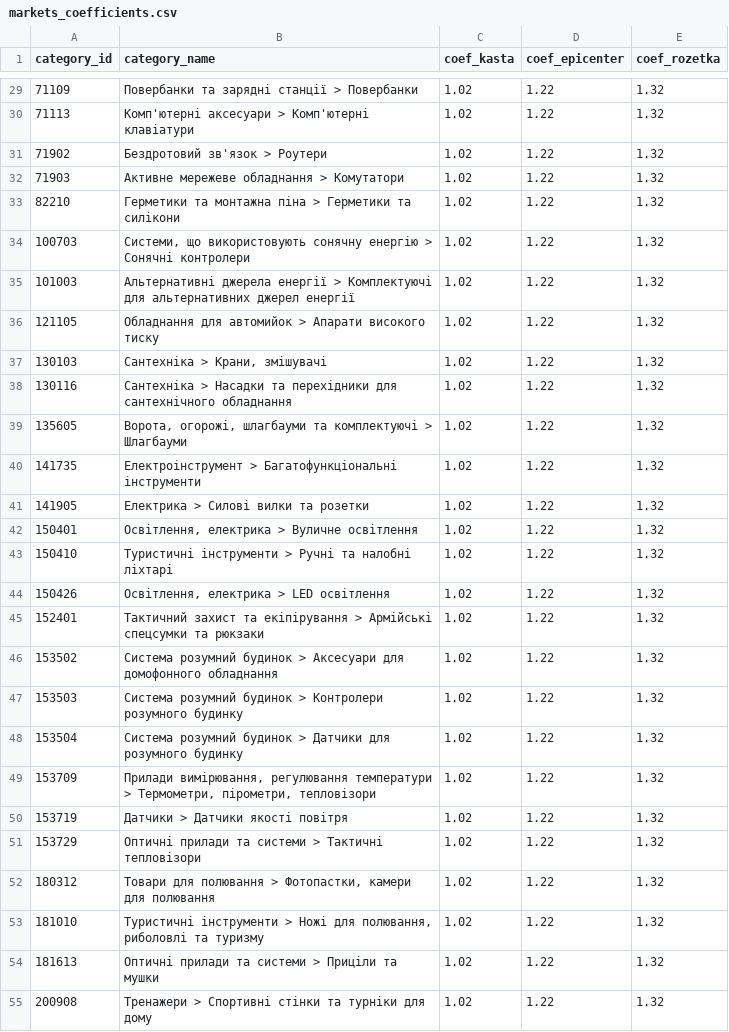
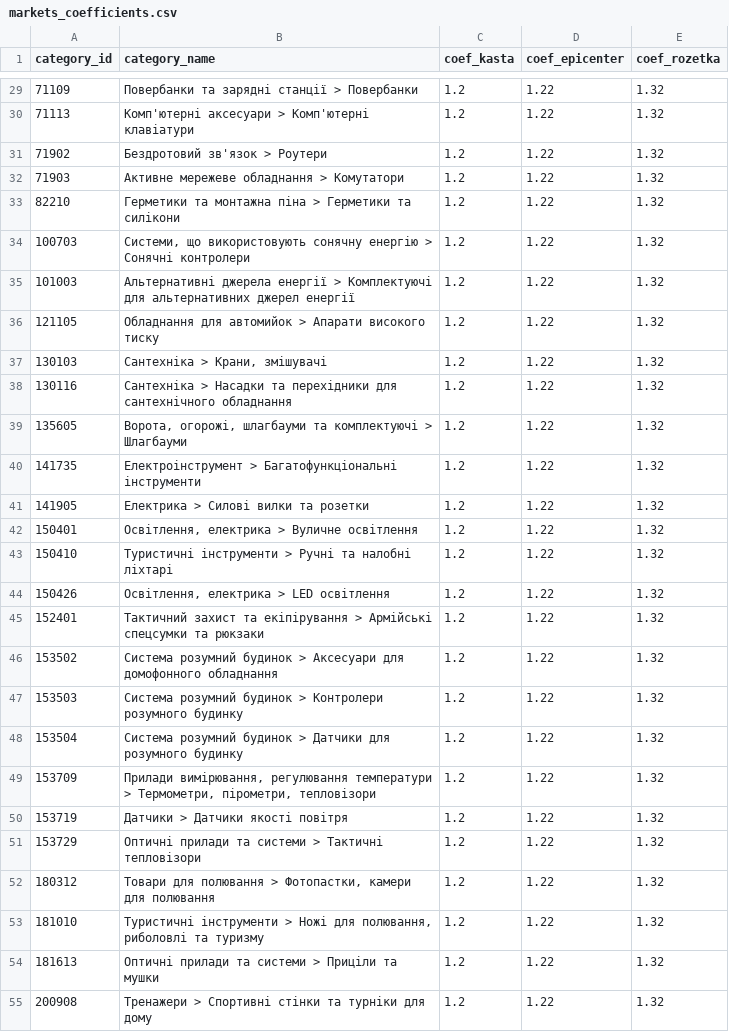
Before and after one commit to oniks98/price-feed-pipeline, a CSV file: data/markets/markets_coefficients.csv, drawn as a sheet; only a part is shown, gaps mark what is left out; the diff covers the shown part only.

```diff
--- a/data/markets/markets_coefficients.csv
+++ b/data/markets/markets_coefficients.csv
@@ -29,27 +29,27 @@
-71109;Повербанки та зарядні станції > Повербанки;1.02;1.22;1.32
-71113;Комп'ютерні аксесуари > Комп'ютерні клавіатури;1.02;1.22;1.32
-71902;Бездротовий зв'язок > Роутери;1.02;1.22;1.32
-71903;Активне мережеве обладнання > Комутатори;1.02;1.22;1.32
-82210;Герметики та монтажна піна > Герметики та силікони;1.02;1.22;1.32
-100703;"Системи, що використовують сонячну енергію > Сонячні контролери";1.02;1.22;1.32
-101003;Альтернативні джерела енергії > Комплектуючі для альтернативних джерел енергії;1.02;1.22;1.32
-121105;Обладнання для автомийок > Апарати високого тиску;1.02;1.22;1.32
-130103;"Сантехніка > Крани, змішувачі";1.02;1.22;1.32
-130116;Сантехніка > Насадки та перехідники для сантехнічного обладнання;1.02;1.22;1.32
-135605;"Ворота, огорожі, шлагбауми та комплектуючі > Шлагбауми";1.02;1.22;1.32
-141735;Електроінструмент > Багатофункціональні інструменти;1.02;1.22;1.32
-141905;Електрика > Силові вилки та розетки;1.02;1.22;1.32
-150401;"Освітлення, електрика > Вуличне освітлення";1.02;1.22;1.32
-150410;Туристичні інструменти > Ручні та налобні ліхтарі;1.02;1.22;1.32
-150426;"Освітлення, електрика > LED освітлення";1.02;1.22;1.32
-152401;Тактичний захист та екіпірування > Армійські спецсумки та рюкзаки;1.02;1.22;1.32
-153502;Система розумний будинок > Аксесуари для домофонного обладнання;1.02;1.22;1.32
-153503;Система розумний будинок > Контролери розумного будинку;1.02;1.22;1.32
-153504;Система розумний будинок > Датчики для розумного будинку;1.02;1.22;1.32
-153709;"Прилади вимірювання, регулювання температури > Термометри, пірометри, тепловізори";1.02;1.22;1.32
-153719;Датчики > Датчики якості повітря;1.02;1.22;1.32
-153729;Оптичні прилади та системи > Тактичні тепловізори;1.02;1.22;1.32
-180312;"Товари для полювання > Фотопастки, камери для полювання";1.02;1.22;1.32
-181010;"Туристичні інструменти > Ножі для полювання, риболовлі та туризму";1.02;1.22;1.32
-181613;Оптичні прилади та системи > Приціли та мушки;1.02;1.22;1.32
-200908;Тренажери > Спортивні стінки та турніки для дому;1.02;1.22;1.32
+71109;Повербанки та зарядні станції > Повербанки;1.2;1.22;1.32
+71113;Комп'ютерні аксесуари > Комп'ютерні клавіатури;1.2;1.22;1.32
+71902;Бездротовий зв'язок > Роутери;1.2;1.22;1.32
+71903;Активне мережеве обладнання > Комутатори;1.2;1.22;1.32
+82210;Герметики та монтажна піна > Герметики та силікони;1.2;1.22;1.32
+100703;"Системи, що використовують сонячну енергію > Сонячні контролери";1.2;1.22;1.32
+101003;Альтернативні джерела енергії > Комплектуючі для альтернативних джерел енергії;1.2;1.22;1.32
+121105;Обладнання для автомийок > Апарати високого тиску;1.2;1.22;1.32
+130103;"Сантехніка > Крани, змішувачі";1.2;1.22;1.32
+130116;Сантехніка > Насадки та перехідники для сантехнічного обладнання;1.2;1.22;1.32
+135605;"Ворота, огорожі, шлагбауми та комплектуючі > Шлагбауми";1.2;1.22;1.32
+141735;Електроінструмент > Багатофункціональні інструменти;1.2;1.22;1.32
+141905;Електрика > Силові вилки та розетки;1.2;1.22;1.32
+150401;"Освітлення, електрика > Вуличне освітлення";1.2;1.22;1.32
+150410;Туристичні інструменти > Ручні та налобні ліхтарі;1.2;1.22;1.32
+150426;"Освітлення, електрика > LED освітлення";1.2;1.22;1.32
+152401;Тактичний захист та екіпірування > Армійські спецсумки та рюкзаки;1.2;1.22;1.32
+153502;Система розумний будинок > Аксесуари для домофонного обладнання;1.2;1.22;1.32
+153503;Система розумний будинок > Контролери розумного будинку;1.2;1.22;1.32
+153504;Система розумний будинок > Датчики для розумного будинку;1.2;1.22;1.32
+153709;"Прилади вимірювання, регулювання температури > Термометри, пірометри, тепловізори";1.2;1.22;1.32
+153719;Датчики > Датчики якості повітря;1.2;1.22;1.32
+153729;Оптичні прилади та системи > Тактичні тепловізори;1.2;1.22;1.32
+180312;"Товари для полювання > Фотопастки, камери для полювання";1.2;1.22;1.32
+181010;"Туристичні інструменти > Ножі для полювання, риболовлі та туризму";1.2;1.22;1.32
+181613;Оптичні прилади та системи > Приціли та мушки;1.2;1.22;1.32
+200908;Тренажери > Спортивні стінки та турніки для дому;1.2;1.22;1.32
```
Also changed, not shown: 128 edited cells elsewhere in this file, data/secur/secur_category.csv, data/viatec/viatec_category.csv, 10 other files.
